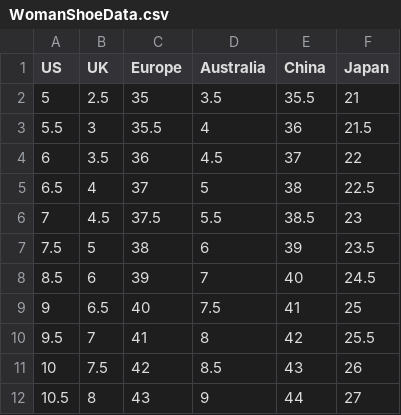
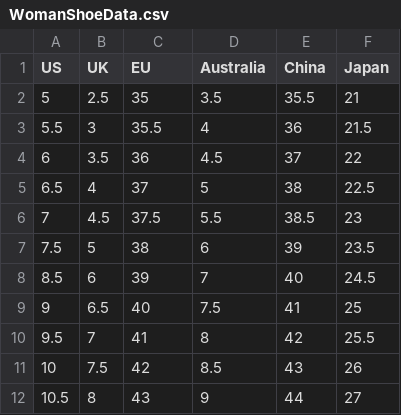
Before and after one commit to SholomoCode/Fast_Fit_Project, a CSV file: FastFitProject/Data/WomanShoeData.csv, drawn as a sheet.

Commit message:
Made country models and finished female shoe data file

```diff
--- a/FastFitProject/Data/WomanShoeData.csv
+++ b/FastFitProject/Data/WomanShoeData.csv
@@ -1,2 +1,2 @@
-US,UK,Europe,Australia,China,Japan
+US,UK,EU,Australia,China,Japan
 5,2.5,35,3.5,35.5,21
```
Also changed, not shown: 11 other files.
